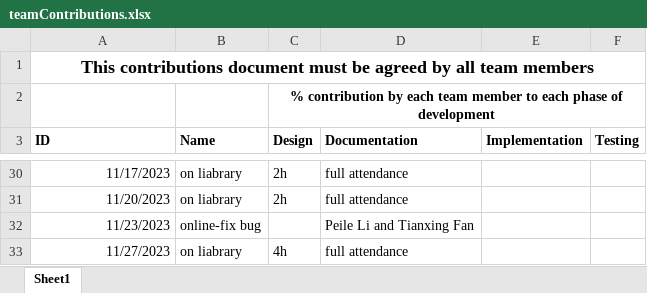
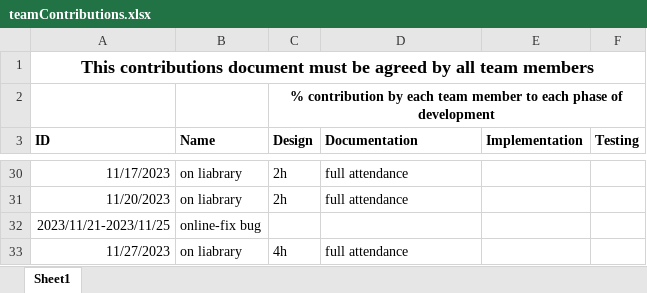
Before and after one commit to 10li1/cs4013-group-project, an Excel workbook: teamContributions.xlsx, sheet Sheet1, drawn as a sheet; only a part is shown, gaps mark what is left out; values as stored, in another font and other column widths than the file's, no borders; removed rows and columns are numbered as before the commit, all else as after; the diff names each change by its address in the sheet, - before the commit and + after, or states it on an @@ line.

Commit message:
Add files via upload

```diff
--- a/teamContributions.xlsx (sheet Sheet1)
+++ b/teamContributions.xlsx (sheet Sheet1)
-row 32: 11/23/2023 | online-fix bug |  | Peile Li and Tianxing Fan
+row 32: 2023/11/21-2023/11/25 | online-fix bug
```
